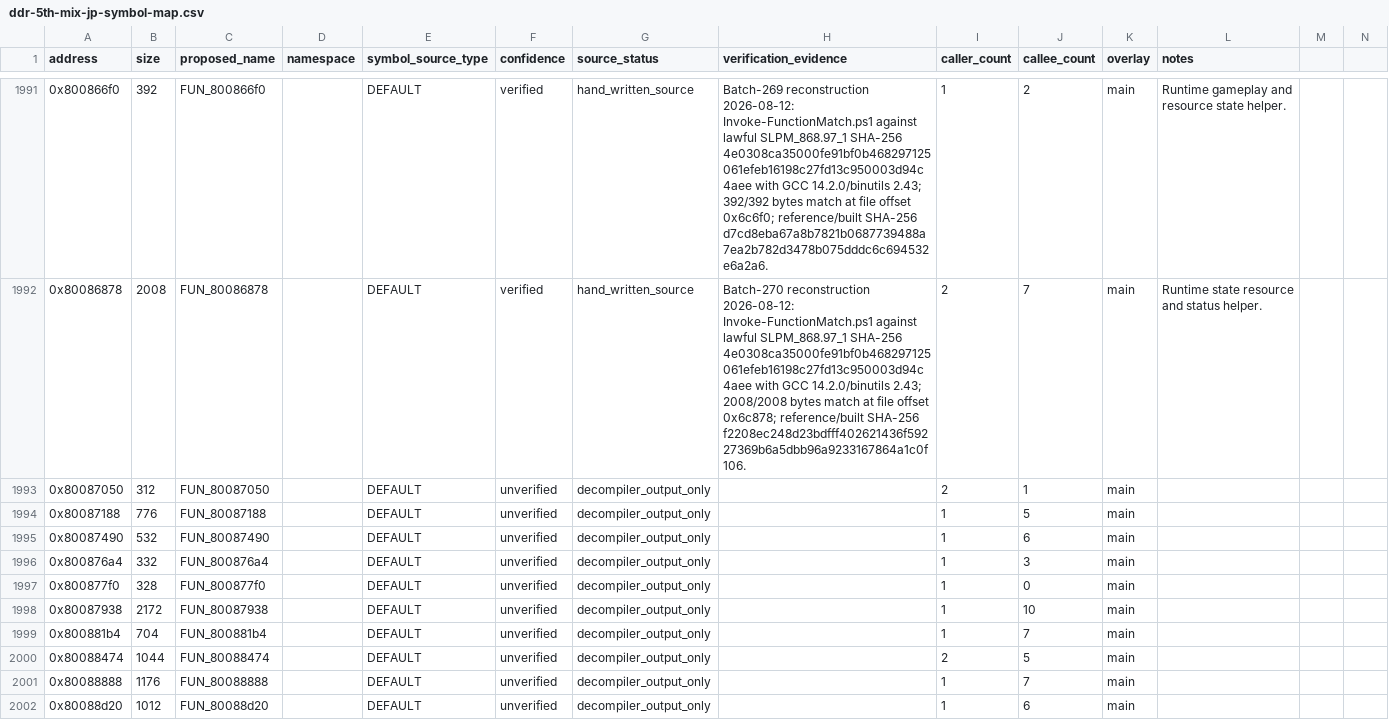
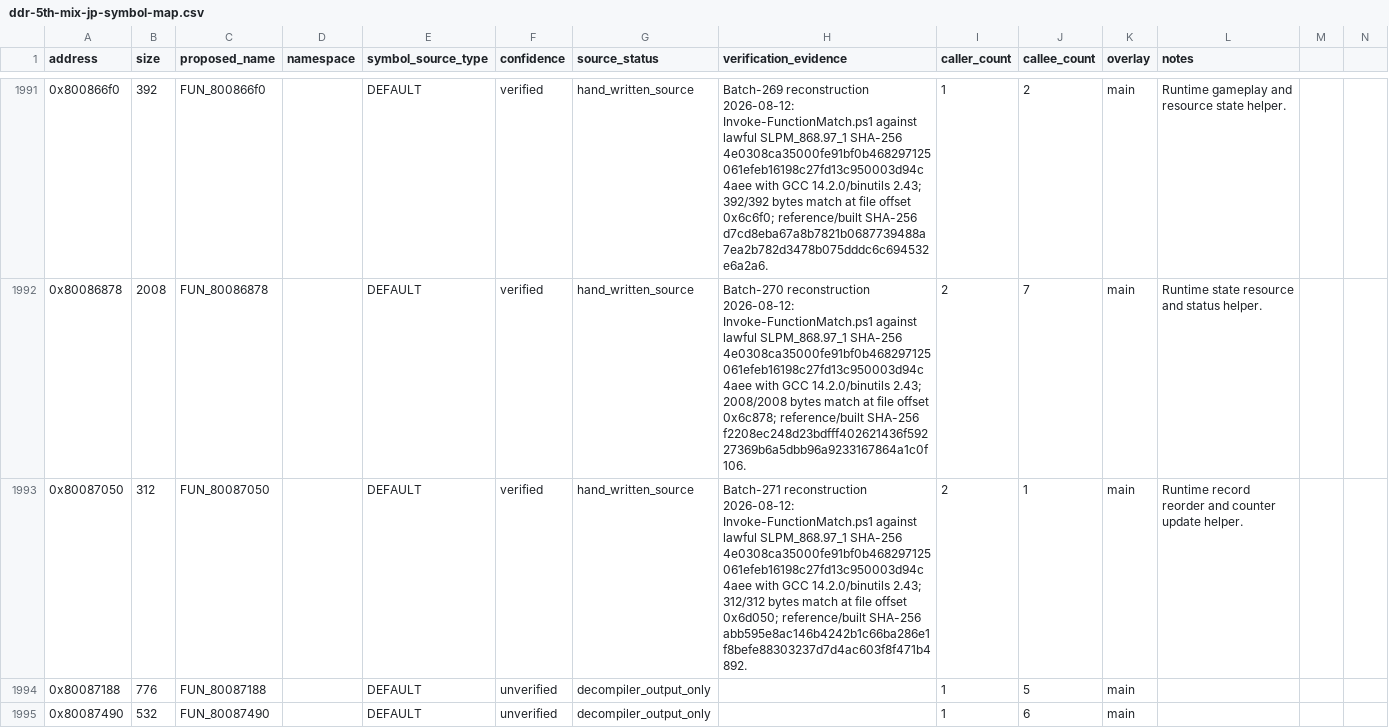
Before and after one commit to RieLoveChan/RiePS1, a CSV file: docs/games/ddr-5th-mix-jp-symbol-map.csv, drawn as a sheet; only a part is shown, gaps mark what is left out; the shorter side is filled out with more unchanged rows.

Commit message:
Match DDR5 runtime helper 87050

```diff
--- a/docs/games/ddr-5th-mix-jp-symbol-map.csv
+++ b/docs/games/ddr-5th-mix-jp-symbol-map.csv
@@ -1992,3 +1992,3 @@ address,size,proposed_name,namespace,symbol_source_type,confidence,source_status
 0x80086878,2008,FUN_80086878,,DEFAULT,verified,hand_written_source,"Batch-270 reconstruction 2026-08-12: Invoke-FunctionMatch.ps1 against lawful SLPM_868.97_1 SHA-256 4e0308ca35000fe91bf0b468297125061efeb16198c27fd13c950003d94c4aee with GCC 14.2.0/binutils 2.43; 2008/2008 bytes match at file offset 0x6c878; reference/built SHA-256 f2208ec248d23bdfff402621436f59227369b6a5dbb96a9233167864a1c0f106.",2,7,main,Runtime state resource and status helper.
-0x80087050,312,FUN_80087050,,DEFAULT,unverified,decompiler_output_only,,2,1,main,
+0x80087050,312,FUN_80087050,,DEFAULT,verified,hand_written_source,"Batch-271 reconstruction 2026-08-12: Invoke-FunctionMatch.ps1 against lawful SLPM_868.97_1 SHA-256 4e0308ca35000fe91bf0b468297125061efeb16198c27fd13c950003d94c4aee with GCC 14.2.0/binutils 2.43; 312/312 bytes match at file offset 0x6d050; reference/built SHA-256 abb595e8ac146b4242b1c66ba286e1f8befe88303237d7d4ac603f8f471b4892.",2,1,main,Runtime record reorder and counter update helper.
 0x80087188,776,FUN_80087188,,DEFAULT,unverified,decompiler_output_only,,1,5,main,
```
Also changed, not shown: 6 other files.
